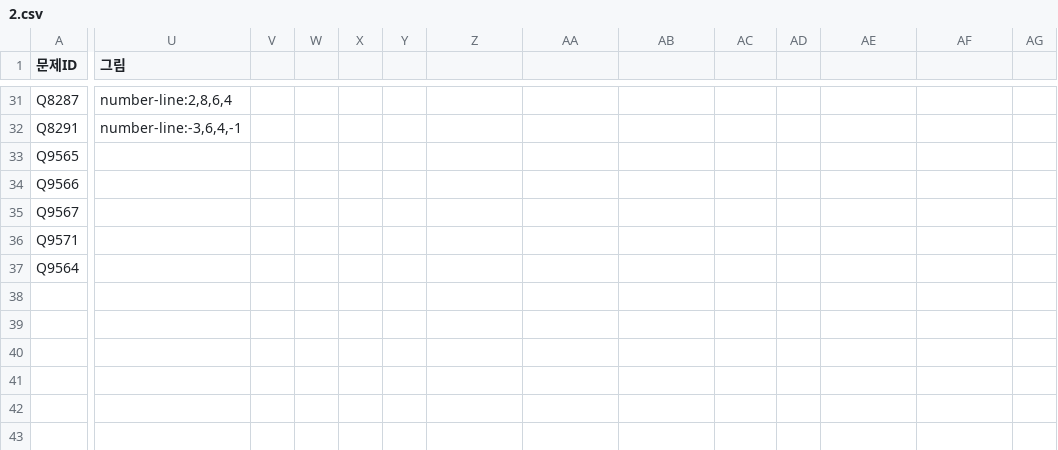
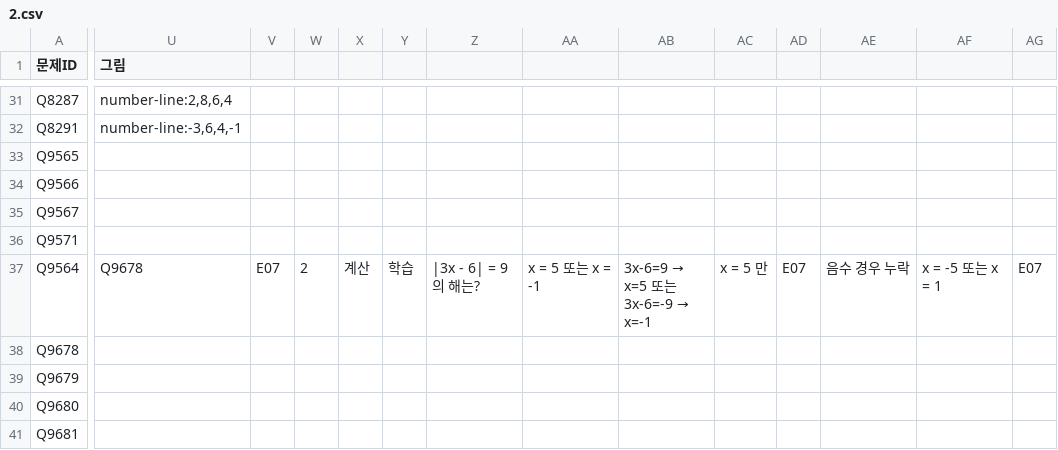
Before and after one commit to wataryu00-boop/math-diagnostic, a CSV file: problems/E07/2.csv, drawn as a sheet; only a part is shown, gaps mark what is left out; rows hold the shown columns only; the diff covers the shown part only; the diff names each change by its address in the sheet, - before the commit and + after, or states it on an @@ line.

```diff
--- a/problems/E07/2.csv
+++ b/problems/E07/2.csv
-U37 (그림): (empty)
+U37 (그림): Q9678
-V37: (empty)
+V37: E07
-W37: (empty)
+W37: 2
-X37: (empty)
+X37: 계산
-Y37: (empty)
+Y37: 학습
-Z37: (empty)
+Z37: |3x - 6| = 9 의 해는?
-AA37: (empty)
+AA37: x = 5 또는 x = -1
@@ AB37: (empty) → 3x-6=9 → x=5 또는 3x-6=-9 → x=-1 @@
-AC37: (empty)
+AC37: x = 5 만
-AD37: (empty)
+AD37: E07
-AE37: (empty)
+AE37: 음수 경우 누락
-AF37: (empty)
+AF37: x = -5 또는 x = 1
-AG37: (empty)
+AG37: E07
+row 38: Q9678
+row 39: Q9679
+row 40: Q9680
+row 41: Q9681
```
Also changed, not shown: 7 edited cells elsewhere in this file, problems/E06/3.csv, problems/E07/1.csv, 2 other files.
